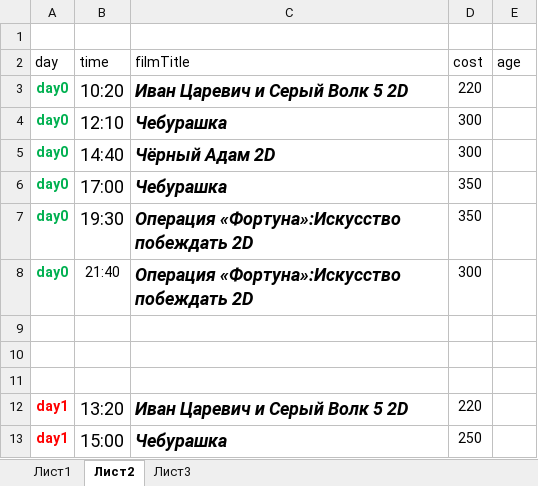
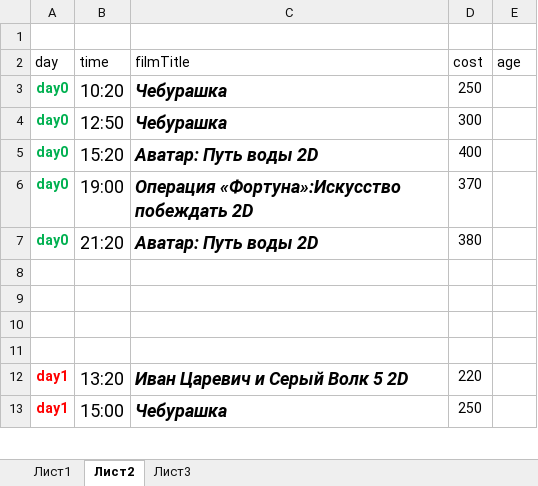
Before and after one commit to eg-bond/ReactSovremennic, an Excel workbook: ExternalScripts/Excel/macros.xlsm, sheet Лист2, drawn as a sheet; only a part is shown; values as stored, in another font and other column widths than the file's, no borders; removed rows and columns are numbered as before the commit, all else as after; the diff covers the shown part only; the diff names each change by its address in the sheet, - before the commit and + after, or states it on an @@ line.

```diff
--- a/ExternalScripts/Excel/macros.xlsm (sheet Лист2)
+++ b/ExternalScripts/Excel/macros.xlsm (sheet Лист2)
-C3 (filmTitle): Иван Царевич и Серый Волк 5 2D
+C3 (filmTitle): Чебурашка
-D3 (cost): 220
+D3 (cost): 250
-B4 (time): 12:10
+B4 (time): 12:50
-B5 (time): 14:40
+B5 (time): 15:20
-C5 (filmTitle): Чёрный Адам 2D
+C5 (filmTitle): Аватар: Путь воды 2D
-D5 (cost): 300
+D5 (cost): 400
-row 6: day0 | 17:00 | Чебурашка | 350
-B6 (time): 19:30
+B6 (time): 19:00
-D6 (cost): 350
+D6 (cost): 370
-B7 (time): 21:40
+B7 (time): 21:20
@@ B7 text size: larger @@
-C7 (filmTitle): Операция «Фортуна»:Искусство побеждать 2D
+C7 (filmTitle): Аватар: Путь воды 2D
-D7 (cost): 300
+D7 (cost): 380
+row 8: (empty)
```
Also changed, not shown: 1 added row, 3 removed rows, 30 edited cells and cell formats elsewhere in this sheet, sheet Лист1, 7 other files.
